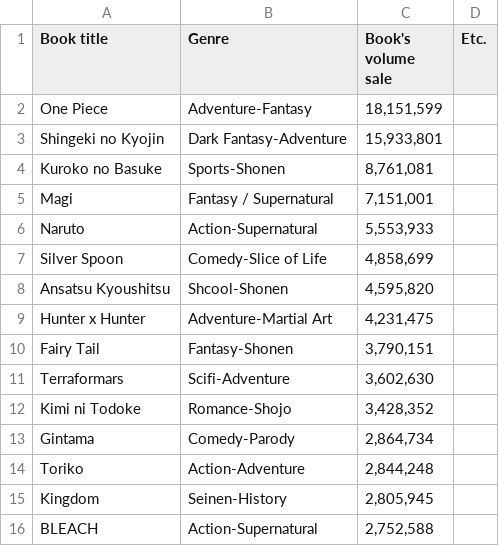
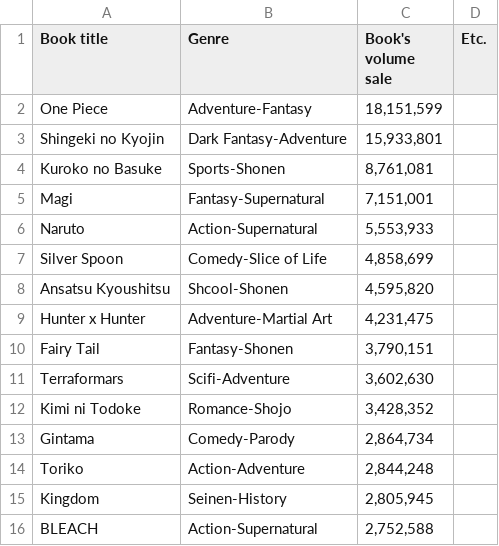
Before and after one commit to NutNightCore/Popular-comic, a CSV file: 2013 - Sheet1.csv, drawn as a sheet.

Commit message:
Update 2013 - Sheet1.csv

```diff
--- a/2013 - Sheet1.csv
+++ b/2013 - Sheet1.csv
@@ -4,3 +4,3 @@ Shingeki no Kyojin,Dark Fantasy-Adventure,"15,933,801",
 Kuroko no Basuke,Sports-Shonen,"8,761,081",
-Magi, Fantasy / Supernatural,"7,151,001",
+Magi, Fantasy-Supernatural,"7,151,001",
 Naruto,Action-Supernatural,"5,553,933",
```
